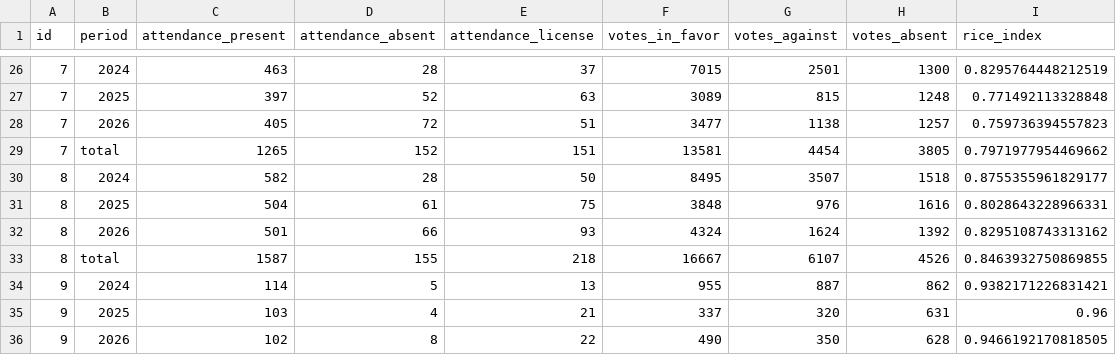
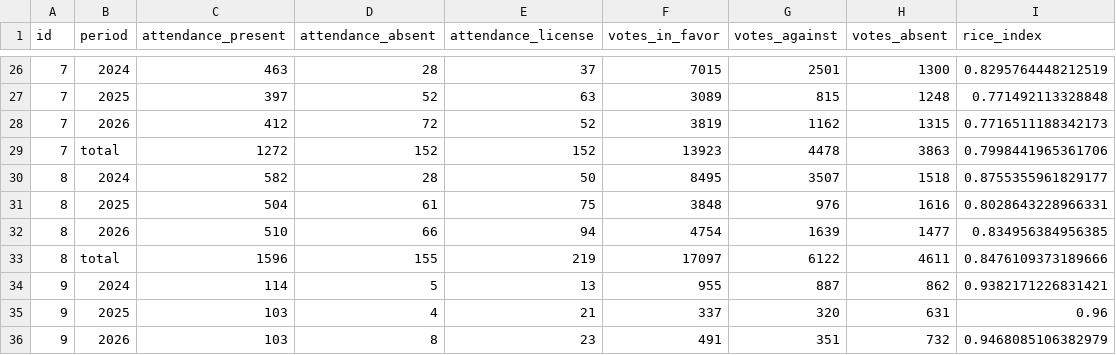
Before and after one commit to guyo14/banana-congresogt-site, a CSV file: data/block_stats.csv, drawn as a sheet; only a part is shown, gaps mark what is left out; the diff covers the shown part only.

```diff
--- a/data/block_stats.csv
+++ b/data/block_stats.csv
@@ -27,10 +27,10 @@ id,period,attendance_present,attendance_absent,attendance_license,votes_in_favor
 7,2025,397,52,63,3089,815,1248,0.771492113328848
-7,2026,405,72,51,3477,1138,1257,0.759736394557823
-7,total,1265,152,151,13581,4454,3805,0.7971977954469662
+7,2026,412,72,52,3819,1162,1315,0.7716511188342173
+7,total,1272,152,152,13923,4478,3863,0.7998441965361706
 8,2024,582,28,50,8495,3507,1518,0.8755355961829177
 8,2025,504,61,75,3848,976,1616,0.8028643228966331
-8,2026,501,66,93,4324,1624,1392,0.8295108743313162
-8,total,1587,155,218,16667,6107,4526,0.8463932750869855
+8,2026,510,66,94,4754,1639,1477,0.834956384956385
+8,total,1596,155,219,17097,6122,4611,0.8476109373189666
 9,2024,114,5,13,955,887,862,0.9382171226831421
 9,2025,103,4,21,337,320,631,0.96
-9,2026,102,8,22,490,350,628,0.9466192170818505
+9,2026,103,8,23,491,351,732,0.9468085106382979
```
Also changed, not shown: 2 added rows, 2 removed rows and 134 edited cells elsewhere in this file, data/attendance.csv, data/congressman_similarity.csv, 6 other files.
